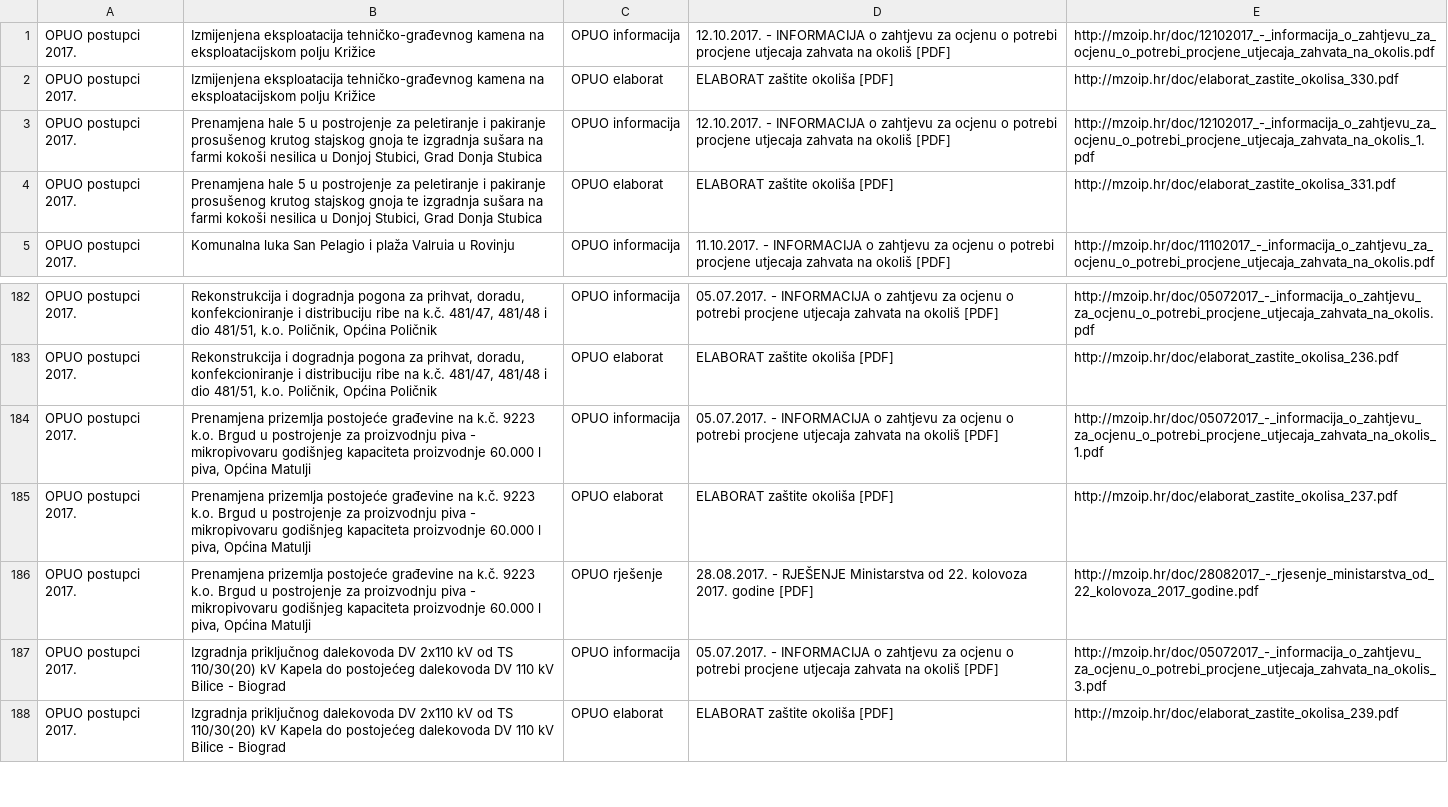
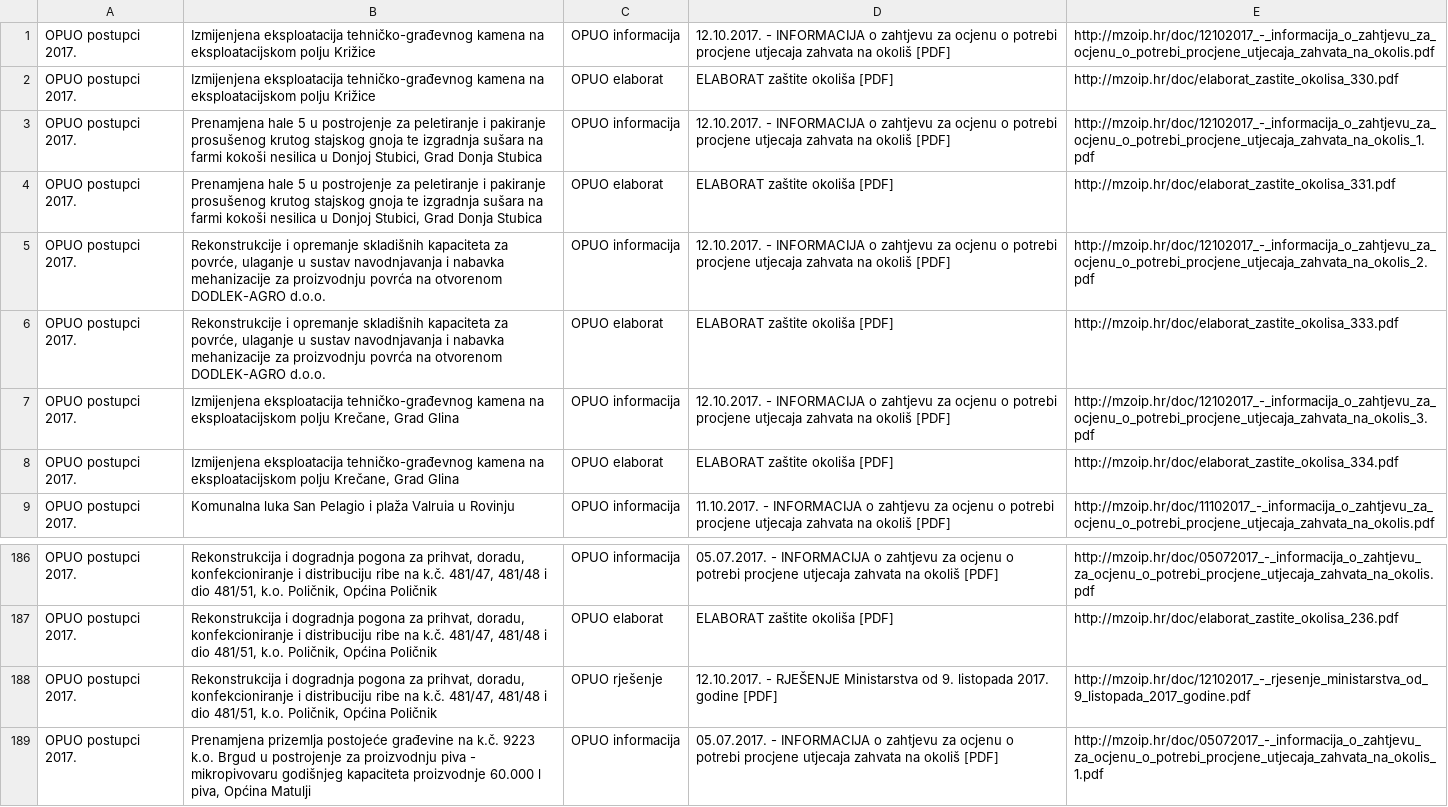
Before and after one commit to udruga-biom/puo-arhiva, a TSV file: opuo.tsv, drawn as a sheet; only a part is shown, gaps mark what is left out; the shorter side is filled out with more unchanged rows; the diff names each change by its address in the sheet, - before the commit and + after, or states it on an @@ line.

Commit message:
2017-10-13

```diff
--- a/opuo.tsv
+++ b/opuo.tsv
+row 5: OPUO postupci 2017. | Rekonstrukcije i opremanje skladišnih kapaciteta za povrće, ulaganje u sustav navodnjavanja i nabavka mehanizacije za proizvodnju povrća na otvorenom DODLEK-AGRO d.o.o. | OPUO informacija | 12.10.2017. - INFORMACIJA o zahtjevu za ocjenu o potrebi procjene utjecaja zahvata na okoliš [PDF] | http://mzoip.hr/doc/12102017_-_informacija_o_zahtjevu_za_ocjenu_o_potrebi_procjene_utjecaja_zahvata_na_okolis_2.pdf
+row 6: OPUO postupci 2017. | Rekonstrukcije i opremanje skladišnih kapaciteta za povrće, ulaganje u sustav navodnjavanja i nabavka mehanizacije za proizvodnju povrća na otvorenom DODLEK-AGRO d.o.o. | OPUO elaborat | ELABORAT zaštite okoliša [PDF] | http://mzoip.hr/doc/elaborat_zastite_okolisa_333.pdf
+row 7: OPUO postupci 2017. | Izmijenjena eksploatacija tehničko-građevnog kamena na eksploatacijskom polju Krečane, Grad Glina | OPUO informacija | 12.10.2017. - INFORMACIJA o zahtjevu za ocjenu o potrebi procjene utjecaja zahvata na okoliš [PDF] | http://mzoip.hr/doc/12102017_-_informacija_o_zahtjevu_za_ocjenu_o_potrebi_procjene_utjecaja_zahvata_na_okolis_3.pdf
+row 8: OPUO postupci 2017. | Izmijenjena eksploatacija tehničko-građevnog kamena na eksploatacijskom polju Krečane, Grad Glina | OPUO elaborat | ELABORAT zaštite okoliša [PDF] | http://mzoip.hr/doc/elaborat_zastite_okolisa_334.pdf
+row 188: OPUO postupci 2017. | Rekonstrukcija i dogradnja pogona za prihvat, doradu, konfekcioniranje i distribuciju ribe na k.č. 481/47, 481/48 i dio 481/51, k.o. Poličnik, Općina Poličnik | OPUO rješenje | 12.10.2017. - RJEŠENJE Ministarstva od 9. listopada 2017. godine [PDF] | http://mzoip.hr/doc/12102017_-_rjesenje_ministarstva_od_9_listopada_2017_godine.pdf
```
